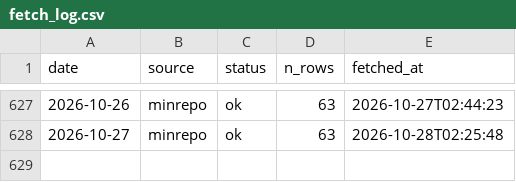
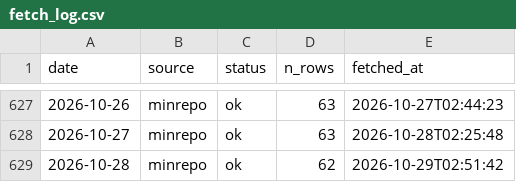
Before and after one commit to koukikoukisanosano-ai/hana-toyokawa, a CSV file: data/fetch_log.csv, drawn as a sheet; only a part is shown, gaps mark what is left out.

```diff
--- a/data/fetch_log.csv
+++ b/data/fetch_log.csv
@@ -628 +628,2 @@ date,source,status,n_rows,fetched_at
 2026-10-27,minrepo,ok,63,2026-10-28T02:25:48
+2026-10-28,minrepo,ok,62,2026-10-29T02:51:42
```
Also changed, not shown: data/day_index.csv, data/hall_days.csv, 6 other files.
